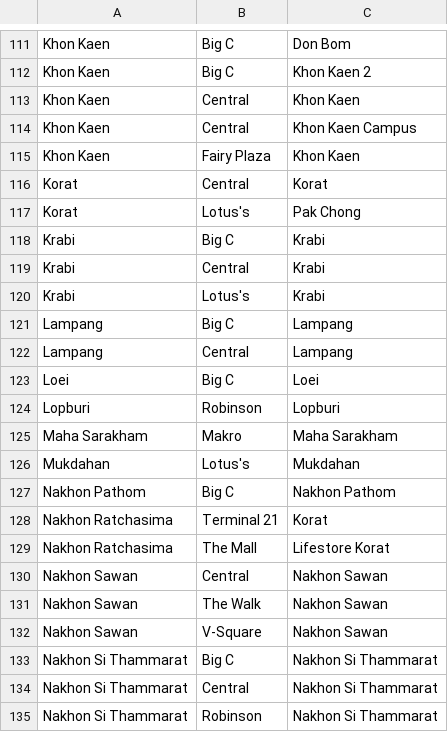
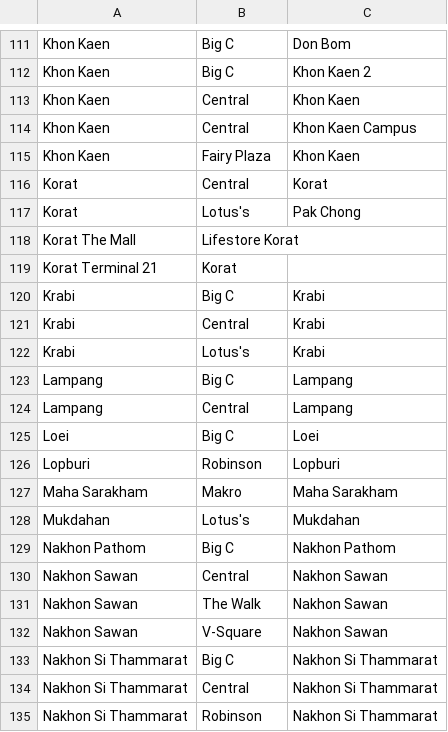
Before and after one commit to GWMRetailMKT/PartnerActivityForm, a CSV file: mall-master.csv, drawn as a sheet; only a part is shown, gaps mark what is left out; removed rows and columns are numbered as before the commit, all else as after; the diff names each change by its address in the sheet, - before the commit and + after, or states it on an @@ line.

Commit message:
Add new mall entries for Korat

```diff
--- a/mall-master.csv
+++ b/mall-master.csv
+row 118: Korat The Mall | Lifestore Korat
+row 119: Korat Terminal 21 | Korat
-row 128: Nakhon Ratchasima | Terminal 21 | Korat
-row 129: Nakhon Ratchasima | The Mall | Lifestore Korat
```
